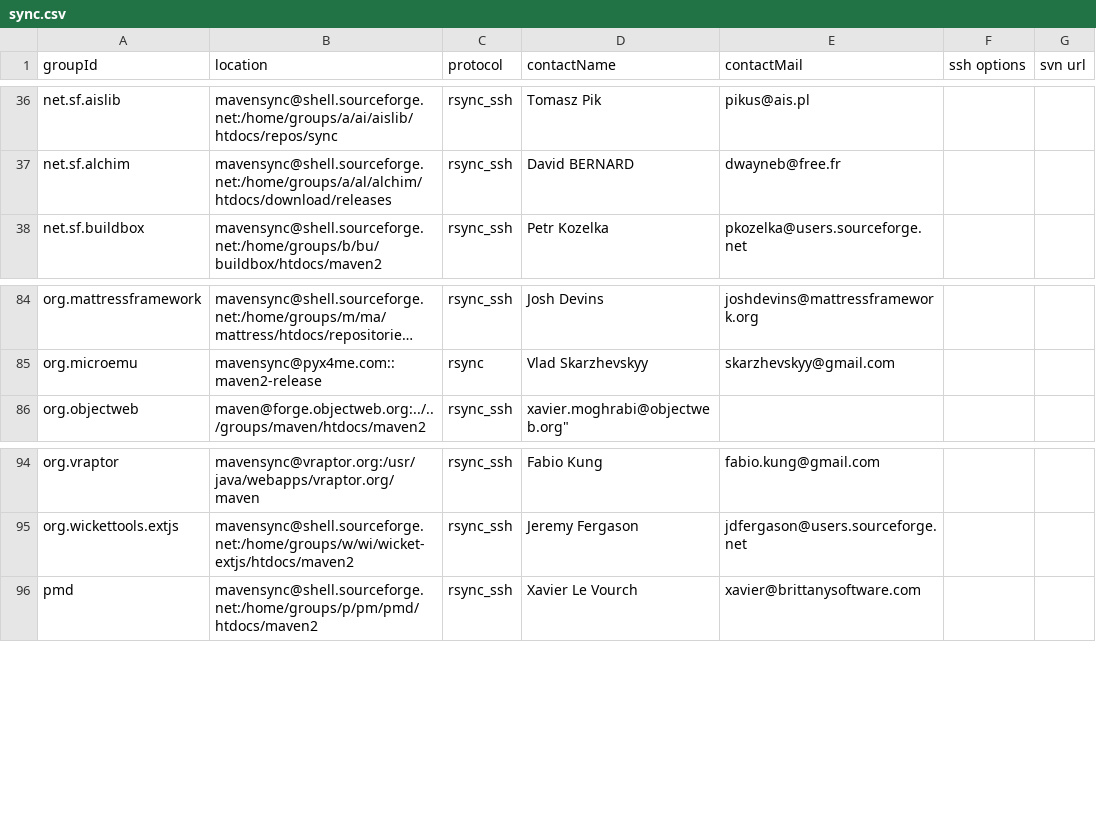
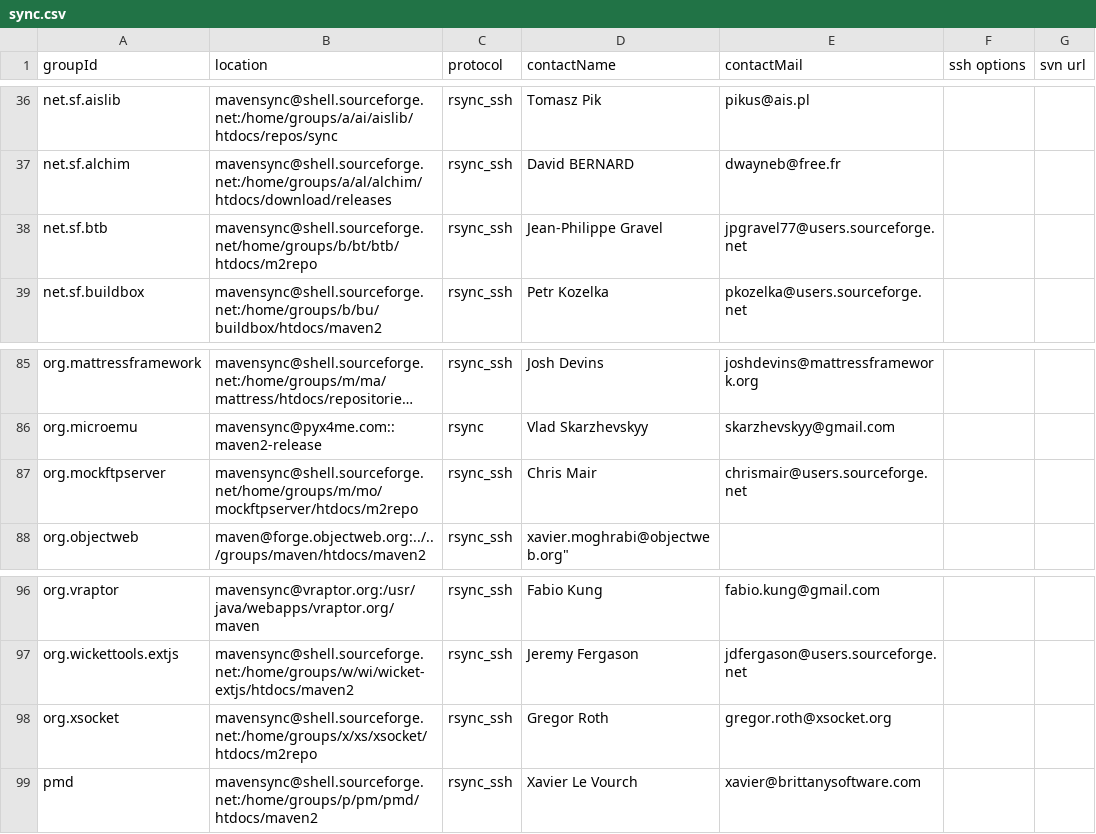
Before and after one commit to apache/maven-repository-tools, a CSV file: src/bin/synchronize/m2-sync/sync.csv, drawn as a sheet; only a part is shown, gaps mark what is left out; long unchanged cells end in ….

Commit message:
[MAVENUPLOAD-1955][MAVENUPLOAD-1959][MAVENUPLOAD-1960]
git-svn-id: https://svn.apache.org/repos/asf/maven/archiva/tools/trunk/maven-meeper@636451 13f79535-47bb-0310-9956-ffa450edef68

```diff
--- a/src/bin/synchronize/m2-sync/sync.csv
+++ b/src/bin/synchronize/m2-sync/sync.csv
@@ -37,2 +37,3 @@
 "net.sf.alchim","mavensync@shell.sourceforge.net:/home/groups/a/al/alchim/htdocs/download/releases","rsync_ssh","David BERNARD","dwayneb@free.fr",,
+"net.sf.btb","mavensync@shell.sourceforge.net/home/groups/b/bt/btb/htdocs/m2repo","rsync_ssh","Jean-Philippe Gravel","jpgravel77@users.sourceforge.net",,
 "net.sf.buildbox","mavensync@shell.sourceforge.net:/home/groups/b/bu/buildbox/htdocs/maven2","rsync_ssh","Petr Kozelka","pkozelka@users.sourceforge.net",,
@@ -85,2 +86,3 @@
 "org.microemu","mavensync@pyx4me.com::maven2-release","rsync","Vlad Skarzhevskyy","skarzhevskyy@gmail.com",,
+"org.mockftpserver","mavensync@shell.sourceforge.net/home/groups/m/mo/mockftpserver/htdocs/m2repo","rsync_ssh","Chris Mair"," chrismair@users.sourceforge.net ",,
 "org.objectweb","maven@forge.objectweb.org:../../groups/maven/htdocs/maven2","rsync_ssh","xavier.moghrabi@objectweb.org""",,,
@@ -95,2 +97,3 @@
 "org.wickettools.extjs","mavensync@shell.sourceforge.net:/home/groups/w/wi/wicket-extjs/htdocs/maven2","rsync_ssh","Jeremy Fergason","jdfergason@users.sourceforge.net",,
+"org.xsocket","mavensync@shell.sourceforge.net:/home/groups/x/xs/xsocket/htdocs/m2repo","rsync_ssh","Gregor Roth","gregor.roth@xsocket.org",,
 "pmd","mavensync@shell.sourceforge.net:/home/groups/p/pm/pmd/htdocs/maven2","rsync_ssh","Xavier Le Vourch","xavier@brittanysoftware.com",,
```
